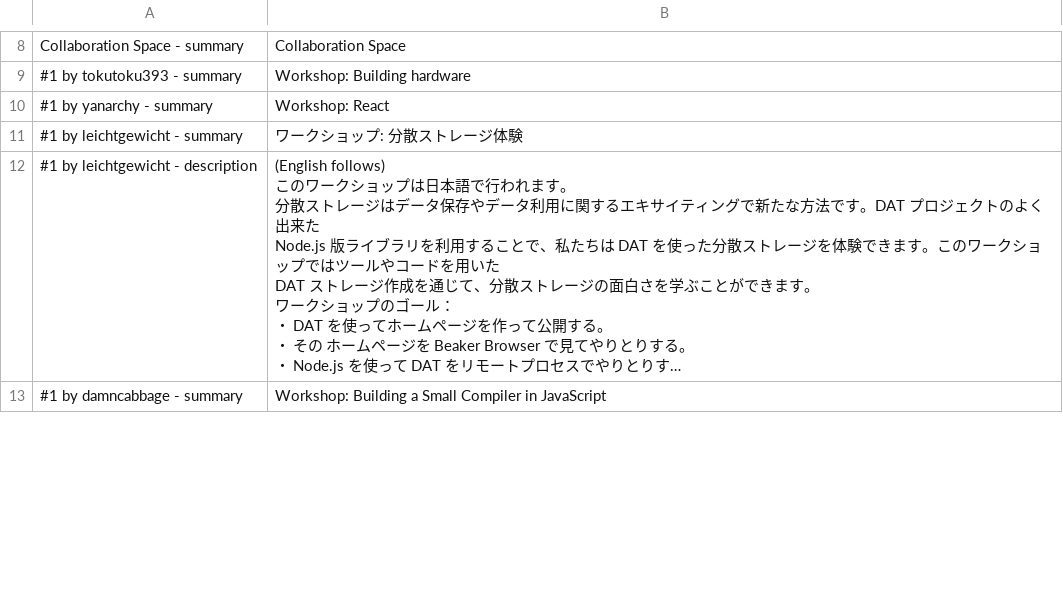
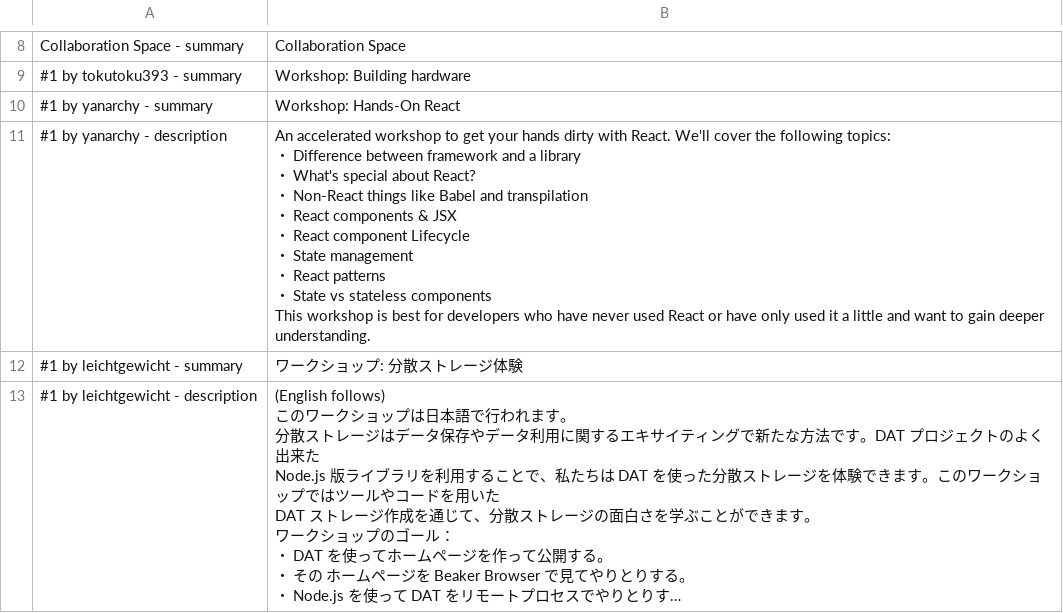
Before and after one commit to nodefest/nodefest.github.com, a CSV file: 2018/src/confcal/interactive.csv, drawn as a sheet; only a part is shown, gaps mark what is left out; the shorter side is filled out with more unchanged rows; long unchanged cells end in ….

Commit message:
Added Mr. Fan's  Workshop description

```diff
--- a/2018/src/confcal/interactive.csv
+++ b/2018/src/confcal/interactive.csv
@@ -9,3 +9,15 @@ Collaboration Space - summary,Collaboration Space
 #1 by tokutoku393 - summary,Workshop: Building hardware
-#1 by yanarchy - summary,Workshop: React
+#1 by yanarchy - summary,Workshop: Hands-On React
+#1 by yanarchy - description,"An accelerated workshop to get your hands dirty with React. We'll cover the following topics:
+
+・ Difference between framework and a library
+・ What's special about React?
+・ Non-React things like Babel and transpilation
+・ React components & JSX
+・ React component Lifecycle
+・ State management
+・ React patterns
+・ State vs stateless components
+
+This workshop is best for developers who have never used React or have only used it a little and want to gain deeper understanding."
 #1 by leichtgewicht - summary,ワークショップ: 分散ストレージ体験
```
Also changed, not shown: 3 other files.
